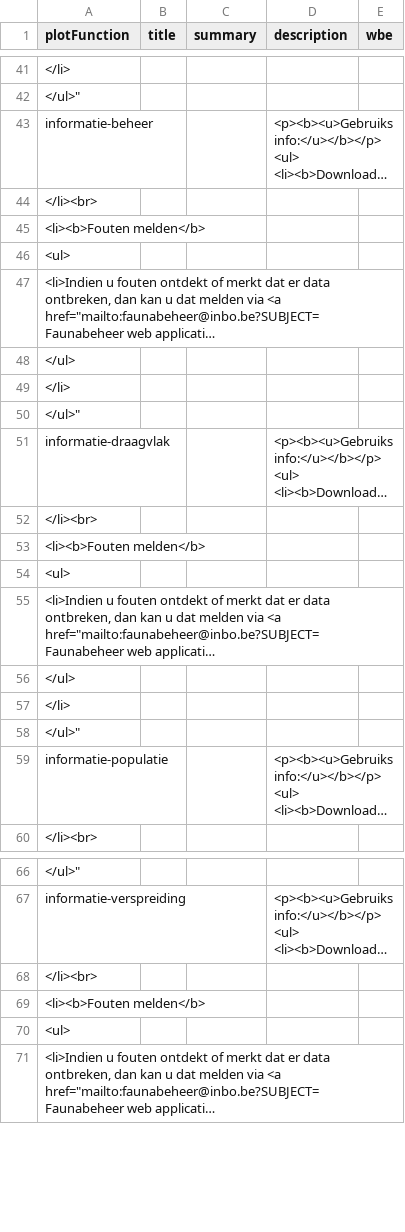
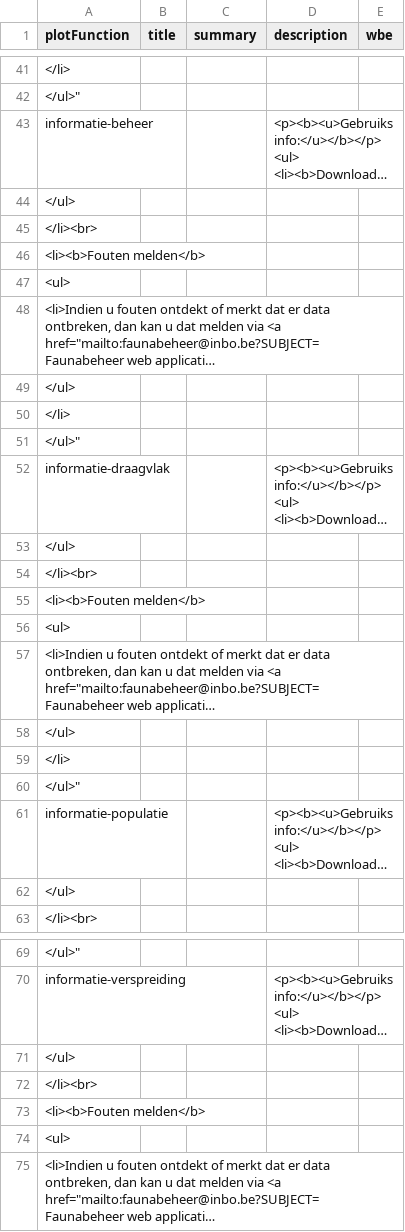
Before and after one commit to inbo/reporting-rshiny-grofwildjacht, a CSV file: reporting-grofwild/inst/extdata/uiText.csv, drawn as a sheet; only a part is shown, gaps mark what is left out; long unchanged cells end in …; the diff names each change by its address in the sheet, - before the commit and + after, or states it on an @@ line.

Commit message:
Change layout text Verspreiding, Populatie ,and Beheer

```diff
--- a/reporting-grofwild/inst/extdata/uiText.csv
+++ b/reporting-grofwild/inst/extdata/uiText.csv
+row 44: </ul>
+row 53: </ul>
+row 62: </ul>
+row 71: </ul>
```
